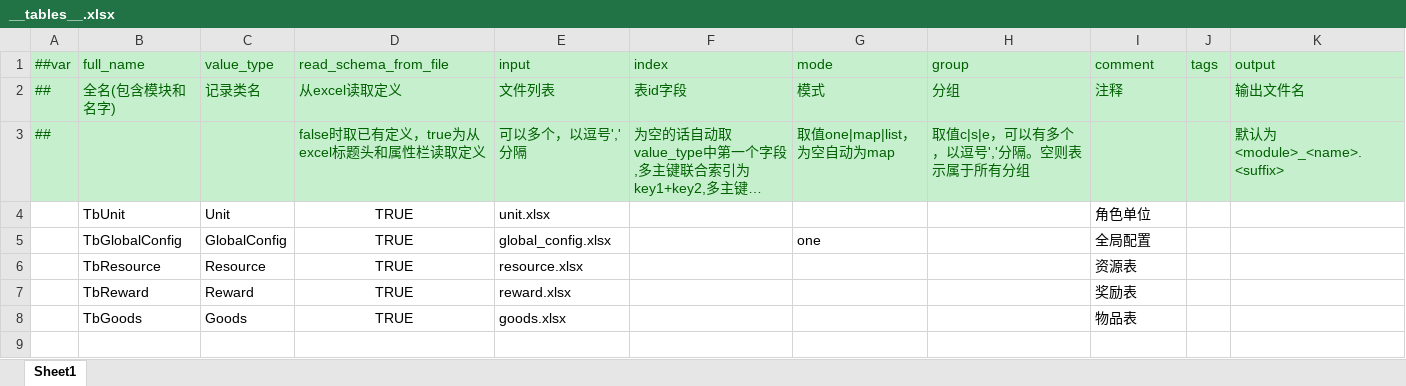
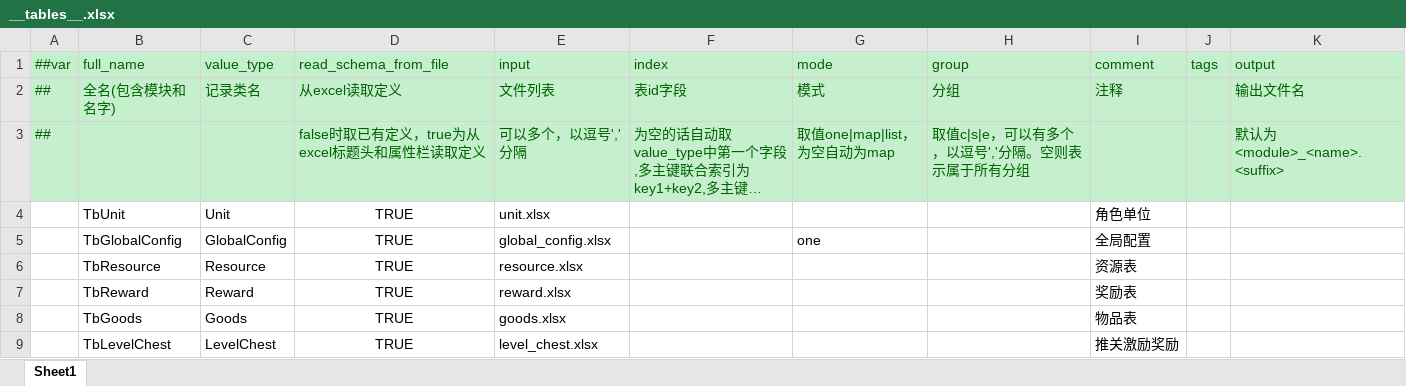
Before and after one commit to Wonderland6627/TEngine, an Excel workbook: Configs/GameConfig/Datas/__tables__.xlsx, sheet Sheet1, drawn as a sheet; long unchanged cells end in …; values as stored, in another font and other column widths than the file's, no borders; the diff names each change by its address in the sheet, - before the commit and + after, or states it on an @@ line.

```diff
--- a/Configs/GameConfig/Datas/__tables__.xlsx (sheet Sheet1)
+++ b/Configs/GameConfig/Datas/__tables__.xlsx (sheet Sheet1)
+row 9:  | TbLevelChest | LevelChest | TRUE | level_chest.xlsx |  |  |  | 推关激励奖励
```
Also changed, not shown: Configs/GameConfig/Datas/__beans__.xlsx, Configs/GameConfig/Datas/reward.xlsx, 10 other files.
